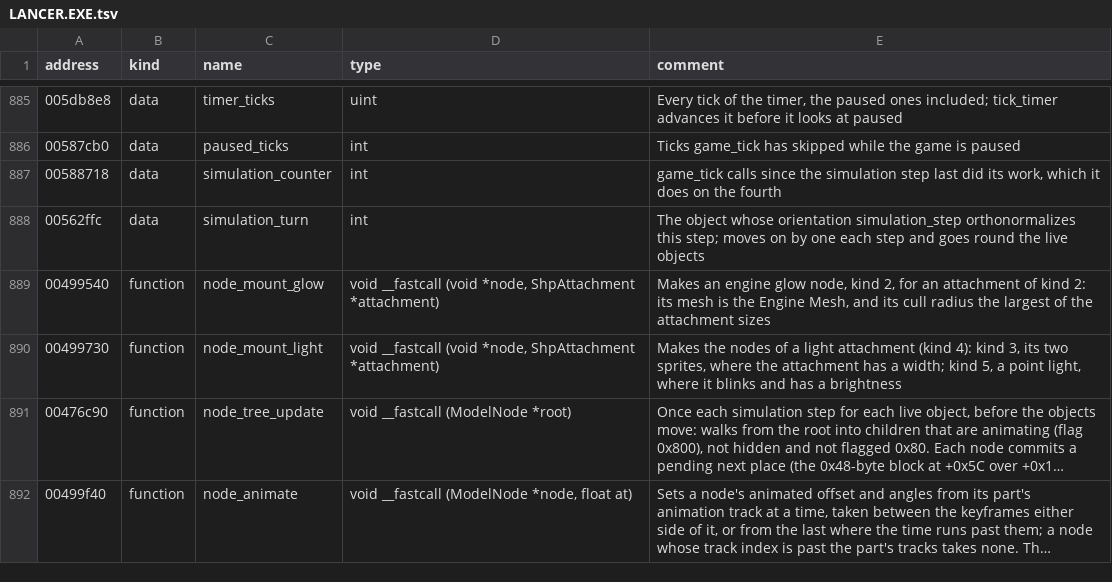
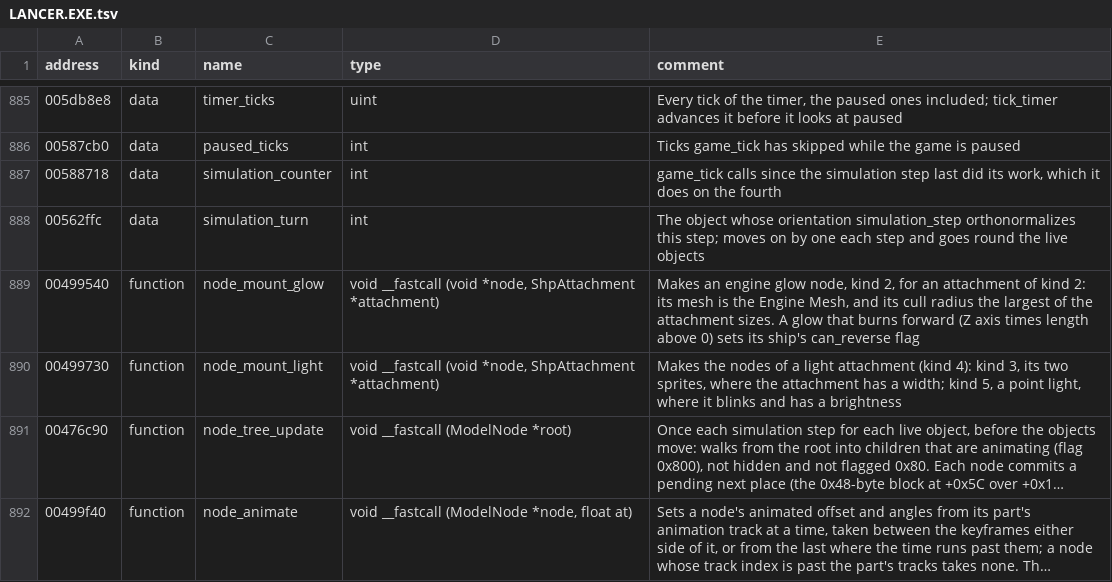
Before and after one commit to OpenReliant/openreliant, a TSV file: ghidra/names/LANCER.EXE.tsv, drawn as a sheet; only a part is shown, gaps mark what is left out; long unchanged cells end in ….

Commit message:
fix: ships with retro thrusters can use reverse thrust (#658)
Reverse thrust (Shift+Tab) did nothing on any ship. `object_orders`
turns it off unless the ship has the `can_reverse` flag, and OpenReliant
never set that flag. The original sets it in `node_mount_glow`
(`0x00499540`) when a ship's model has an engine glow that burns
forward. `createObject` now does the same, using a `Glow.burnsForward`
helper that the glow drawing code shares.

Among the player's ships, only the Wolverine, the Shroud and the Phoenix
have such a glow, and those are the three ships the loadout screen lists
with reverse thrust. The binding was already correct.

Closes #655

(cherry picked from commit 7a69824fe0e269e15ce97592c28ddd77c0926c05)

```diff
--- a/ghidra/names/LANCER.EXE.tsv
+++ b/ghidra/names/LANCER.EXE.tsv
@@ -888,3 +888,3 @@ address	kind	name	type	comment
 00562ffc	data	simulation_turn	int	The object whose orientation simulation_step orthonormalizes this step; moves on by one each step and goes round the live objects
-00499540	function	node_mount_glow	void __fastcall (void *node, ShpAttachment *attachment)	Makes an engine glow node, kind 2, for an attachment of kind 2: its mesh is the Engine Mesh, and its cull radius the largest of the attachment sizes
+00499540	function	node_mount_glow	void __fastcall (void *node, ShpAttachment *attachment)	Makes an engine glow node, kind 2, for an attachment of kind 2: its mesh is the Engine Mesh, and its cull radius the largest of the attachment sizes. A glow that burns forward (Z axis times length above 0) sets its ship's can_reverse flag
 00499730	function	node_mount_light	void __fastcall (void *node, ShpAttachment *attachment)	Makes the nodes of a light attachment (kind 4): kind 3, its two sprites, where the attachment has a width; kind 5, a point light, where it blinks and has a brightness
```
Also changed, not shown: 4 other files.
